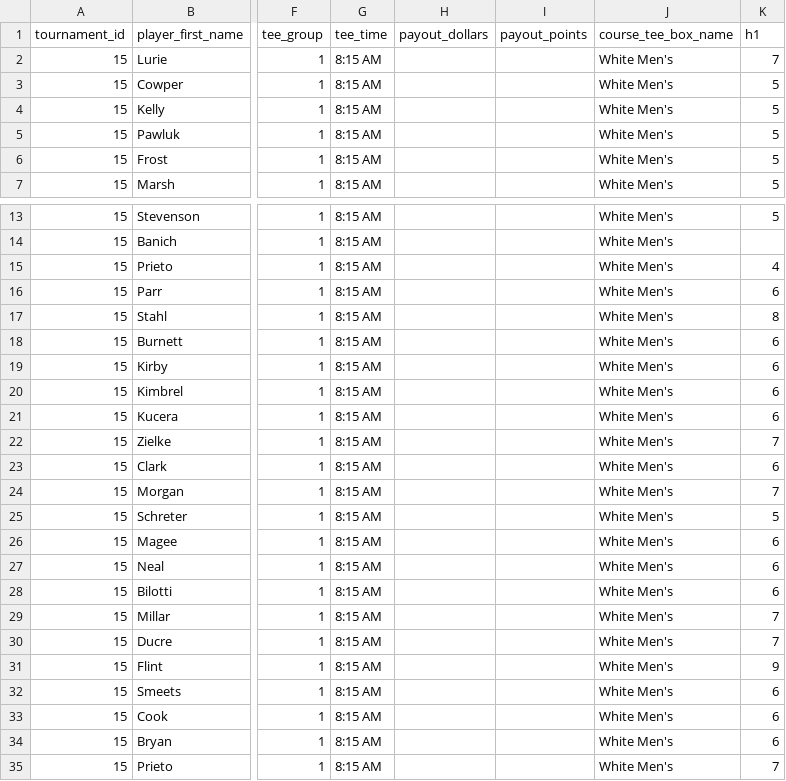
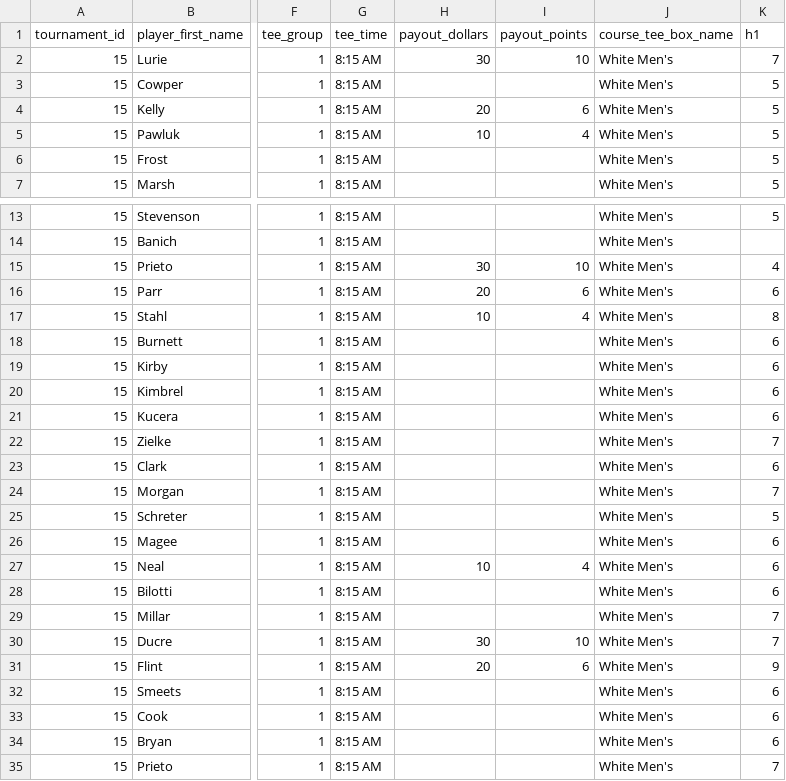
Before and after one commit to ryany1004/ezgolfleague, a CSV file: lib/import_data/15.csv, drawn as a sheet; only a part is shown, gaps mark what is left out; the diff names each change by its address in the sheet, - before the commit and + after, or states it on an @@ line.

Commit message:
updated import data

```diff
--- a/lib/import_data/15.csv
+++ b/lib/import_data/15.csv
-H2 (payout_dollars): (empty)
+H2 (payout_dollars): 30
-I2 (payout_points): (empty)
+I2 (payout_points): 10
-H4 (payout_dollars): (empty)
+H4 (payout_dollars): 20
-I4 (payout_points): (empty)
+I4 (payout_points): 6
-H5 (payout_dollars): (empty)
+H5 (payout_dollars): 10
-I5 (payout_points): (empty)
+I5 (payout_points): 4
-H15 (payout_dollars): (empty)
+H15 (payout_dollars): 30
-I15 (payout_points): (empty)
+I15 (payout_points): 10
-H16 (payout_dollars): (empty)
+H16 (payout_dollars): 20
-I16 (payout_points): (empty)
+I16 (payout_points): 6
-H17 (payout_dollars): (empty)
+H17 (payout_dollars): 10
-I17 (payout_points): (empty)
+I17 (payout_points): 4
-H27 (payout_dollars): (empty)
+H27 (payout_dollars): 10
-I27 (payout_points): (empty)
+I27 (payout_points): 4
-H30 (payout_dollars): (empty)
+H30 (payout_dollars): 30
-I30 (payout_points): (empty)
+I30 (payout_points): 10
-H31 (payout_dollars): (empty)
+H31 (payout_dollars): 20
-I31 (payout_points): (empty)
+I31 (payout_points): 6
```
